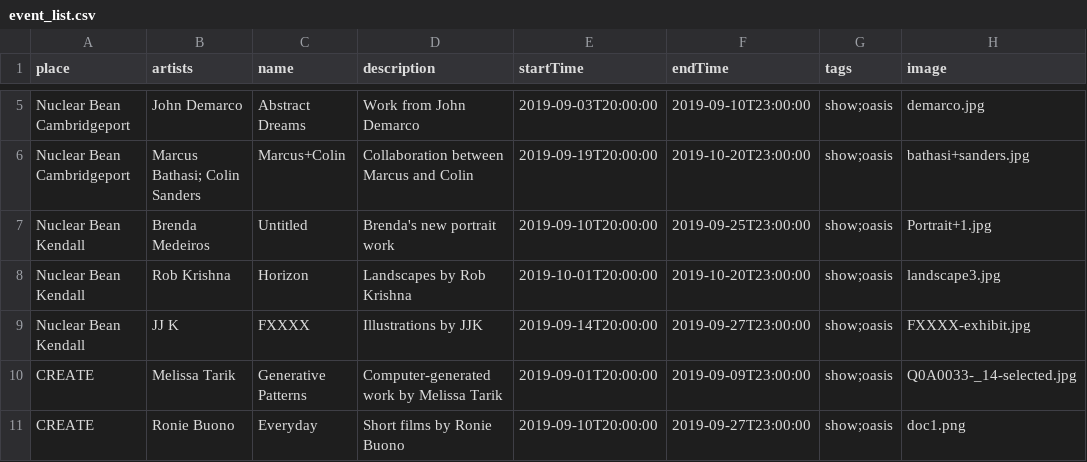
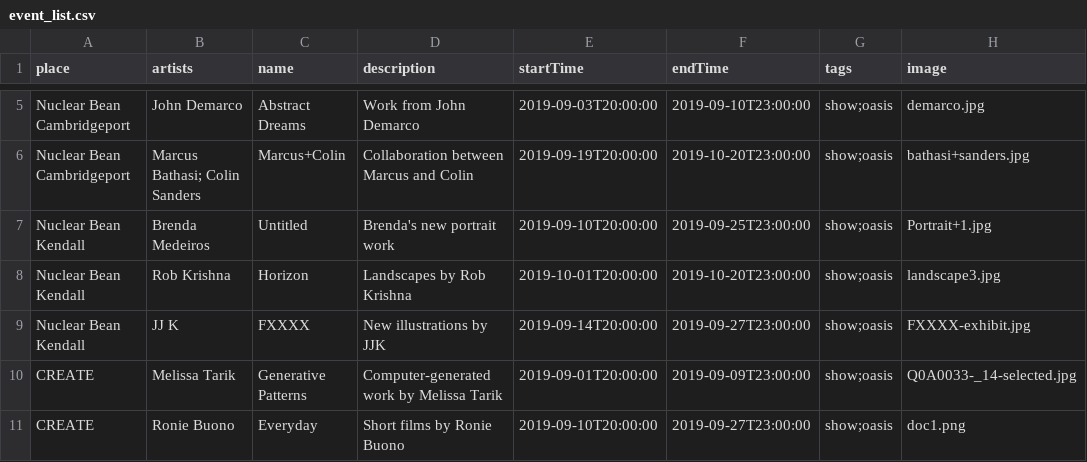
Before and after one commit to oasis-art-project/oasis-server, a CSV file: scripts/dummy_data/event_list.csv, drawn as a sheet; only a part is shown, gaps mark what is left out.

```diff
--- a/scripts/dummy_data/event_list.csv
+++ b/scripts/dummy_data/event_list.csv
@@ -8,3 +8,3 @@ Nuclear Bean Kendall,Brenda Medeiros,Untitled,Brenda's new portrait work,2019-09
 Nuclear Bean Kendall,Rob Krishna,Horizon,Landscapes by Rob Krishna,2019-10-01T20:00:00,2019-10-20T23:00:00,show;oasis,landscape3.jpg
-Nuclear Bean Kendall,JJ K,FXXXX,Illustrations by JJK,2019-09-14T20:00:00,2019-09-27T23:00:00,show;oasis,FXXXX-exhibit.jpg
+Nuclear Bean Kendall,JJ K,FXXXX,New illustrations by JJK,2019-09-14T20:00:00,2019-09-27T23:00:00,show;oasis,FXXXX-exhibit.jpg
 CREATE,Melissa Tarik,Generative Patterns,Computer-generated work by Melissa Tarik,2019-09-01T20:00:00,2019-09-09T23:00:00,show;oasis,Q0A0033-_14-selected.jpg
```
Also changed, not shown: scripts/dummy_data/place_list.csv.
